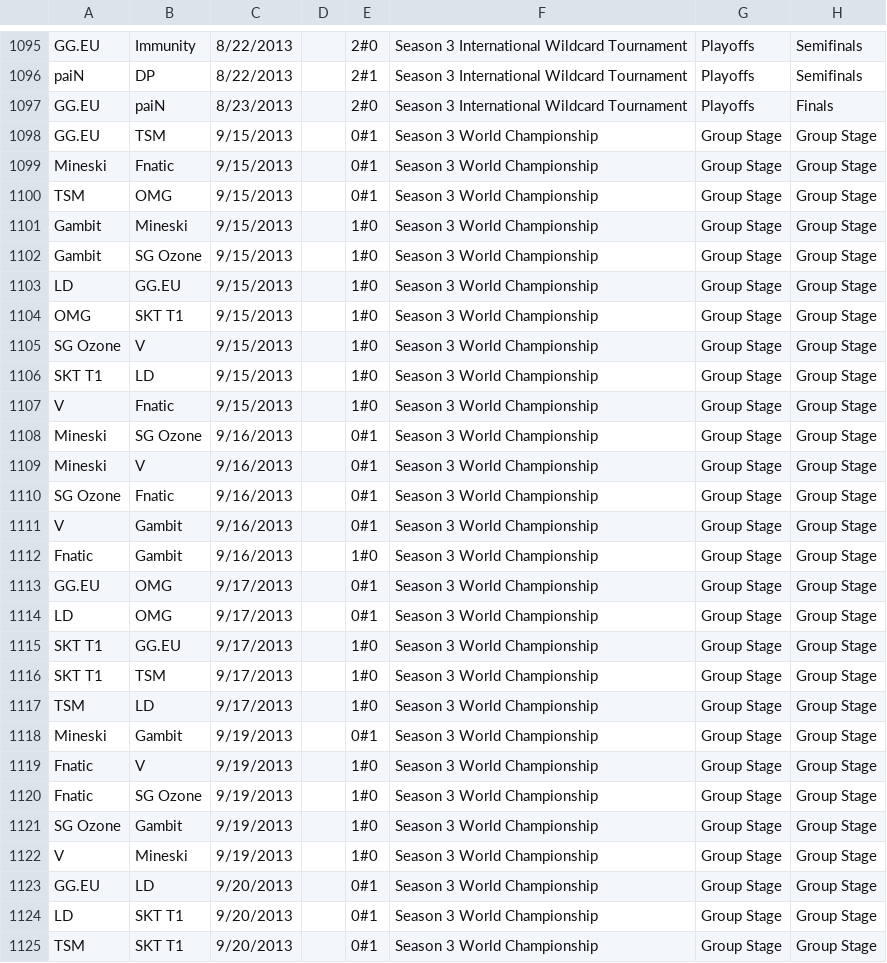
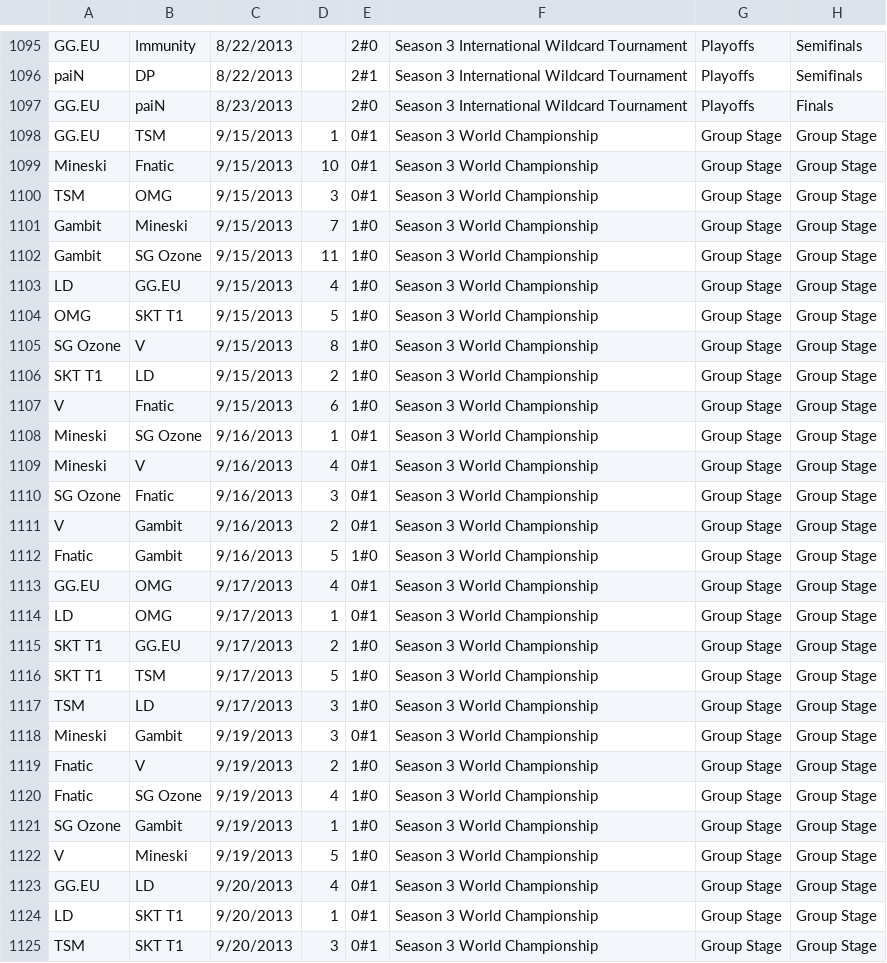
Before and after one commit to acidel/lolclash, a CSV file: migrations/testdata.csv, drawn as a sheet; only a part is shown, gaps mark what is left out; the diff covers the shown part only; the diff names each change by its address in the sheet, - before the commit and + after, or states it on an @@ line.

```diff
--- a/migrations/testdata.csv
+++ b/migrations/testdata.csv
-D1098: (empty)
+D1098: 1
-D1099: (empty)
+D1099: 10
-D1100: (empty)
+D1100: 3
-D1101: (empty)
+D1101: 7
-D1102: (empty)
+D1102: 11
-D1103: (empty)
+D1103: 4
-D1104: (empty)
+D1104: 5
-D1105: (empty)
+D1105: 8
-D1106: (empty)
+D1106: 2
-D1107: (empty)
+D1107: 6
-D1108: (empty)
+D1108: 1
-D1109: (empty)
+D1109: 4
-D1110: (empty)
+D1110: 3
-D1111: (empty)
+D1111: 2
-D1112: (empty)
+D1112: 5
-D1113: (empty)
+D1113: 4
-D1114: (empty)
+D1114: 1
-D1115: (empty)
+D1115: 2
-D1116: (empty)
+D1116: 5
-D1117:D1118: (empty)
+D1117:D1118: 3
-D1119: (empty)
+D1119: 2
-D1120: (empty)
+D1120: 4
-D1121: (empty)
+D1121: 1
-D1122: (empty)
+D1122: 5
-D1123: (empty)
+D1123: 4
-D1124: (empty)
+D1124: 1
-D1125: (empty)
+D1125: 3
```
Also changed, not shown: 20 edited cells elsewhere in this file, 17 other files.
